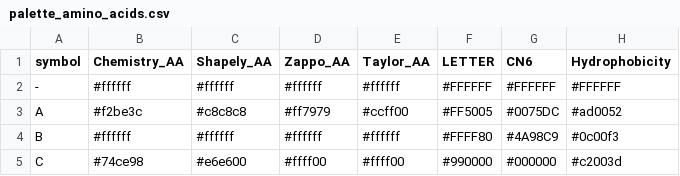
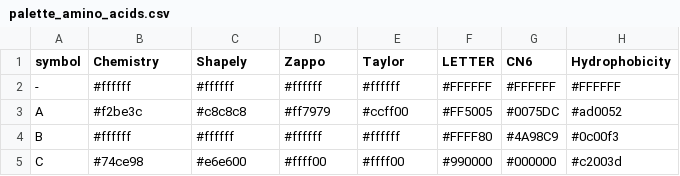
Before and after one commit to wvictor14/2025-posit-table-contest-gt-msa, a CSV file: data/palette_amino_acids.csv, drawn as a sheet; only a part is shown.

```diff
--- a/data/palette_amino_acids.csv
+++ b/data/palette_amino_acids.csv
@@ -1,2 +1,2 @@
-symbol,Chemistry_AA,Shapely_AA,Zappo_AA,Taylor_AA,LETTER,CN6,Hydrophobicity
+symbol,Chemistry,Shapely,Zappo,Taylor,LETTER,CN6,Hydrophobicity
 -,#ffffff,#ffffff,#ffffff,#ffffff,#FFFFFF,#FFFFFF,#FFFFFF
```
Also changed, not shown: 2 other files.
